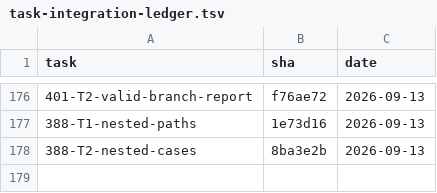
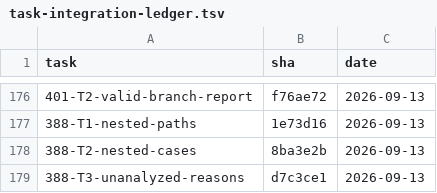
Before and after one commit to 2026-Engineering-Contest/MCPeak, a TSV file: docs/task-integration-ledger.tsv, drawn as a sheet; only a part is shown, gaps mark what is left out; the diff names each change by its address in the sheet, - before the commit and + after, or states it on an @@ line.

```diff
--- a/docs/task-integration-ledger.tsv
+++ b/docs/task-integration-ledger.tsv
+row 179: 388-T3-unanalyzed-reasons | d7c3ce1 | 2026-09-13
```
